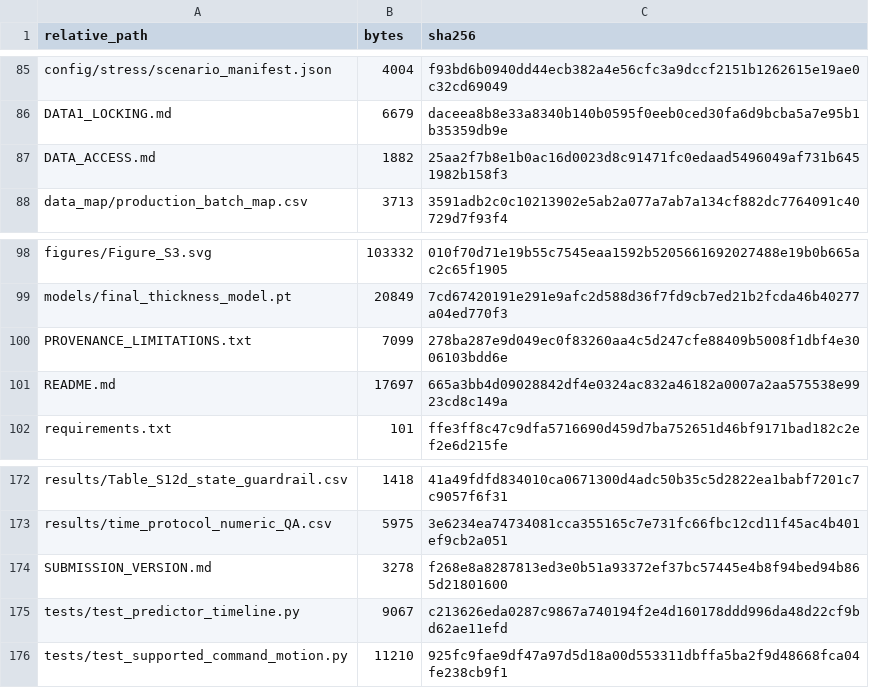
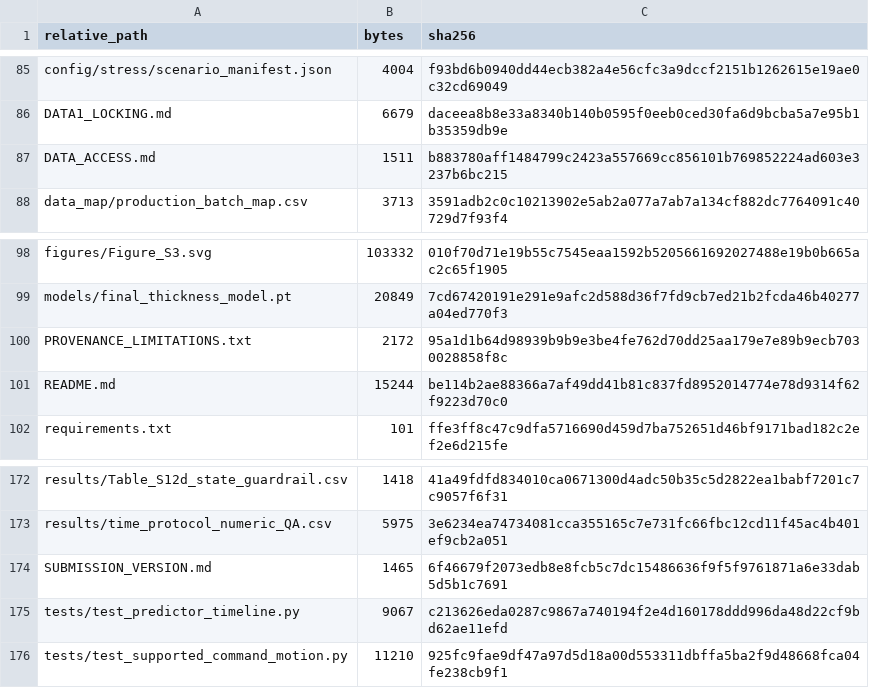
Before and after one commit to 1500ssp-oss/timc-rolling-replay, a CSV file: MANIFEST_SHA256.csv, drawn as a sheet; only a part is shown, gaps mark what is left out.

```diff
--- a/MANIFEST_SHA256.csv
+++ b/MANIFEST_SHA256.csv
@@ -86,3 +86,3 @@ config/stress/scenario_manifest.json,4004,f93bd6b0940dd44ecb382a4e56cfc3a9dccf21
 DATA1_LOCKING.md,6679,daceea8b8e33a8340b140b0595f0eeb0ced30fa6d9bcba5a7e95b1b35359db9e
-DATA_ACCESS.md,1882,25aa2f7b8e1b0ac16d0023d8c91471fc0edaad5496049af731b6451982b158f3
+DATA_ACCESS.md,1511,b883780aff1484799c2423a557669cc856101b769852224ad603e3237b6bc215
 data_map/production_batch_map.csv,3713,3591adb2c0c10213902e5ab2a077a7ab7a134cf882dc7764091c40729d7f93f4
@@ -99,4 +99,4 @@ figures/Figure_S3.svg,103332,010f70d71e19b55c7545eaa1592b5205661692027488e19b0b6
 models/final_thickness_model.pt,20849,7cd67420191e291e9afc2d588d36f7fd9cb7ed21b2fcda46b40277a04ed770f3
-PROVENANCE_LIMITATIONS.txt,7099,278ba287e9d049ec0f83260aa4c5d247cfe88409b5008f1dbf4e3006103bdd6e
-README.md,17697,665a3bb4d09028842df4e0324ac832a46182a0007a2aa575538e9923cd8c149a
+PROVENANCE_LIMITATIONS.txt,2172,95a1d1b64d98939b9b9e3be4fe762d70dd25aa179e7e89b9ecb7030028858f8c
+README.md,15244,be114b2ae88366a7af49dd41b81c837fd8952014774e78d9314f62f9223d70c0
 requirements.txt,101,ffe3ff8c47c9dfa5716690d459d7ba752651d46bf9171bad182c2ef2e6d215fe
@@ -173,3 +173,3 @@ results/Table_S12d_state_guardrail.csv,1418,41a49fdfd834010ca0671300d4adc50b35c5
 results/time_protocol_numeric_QA.csv,5975,3e6234ea74734081cca355165c7e731fc66fbc12cd11f45ac4b401ef9cb2a051
-SUBMISSION_VERSION.md,3278,f268e8a8287813ed3e0b51a93372ef37bc57445e4b8f94bed94b865d21801600
+SUBMISSION_VERSION.md,1465,6f46679f2073edb8e8fcb5c7dc15486636f9f5f9761871a6e33dab5d5b1c7691
 tests/test_predictor_timeline.py,9067,c213626eda0287c9867a740194f2e4d160178ddd996da48d22cf9bd62ae11efd
```
Also changed, not shown: 4 other files.
